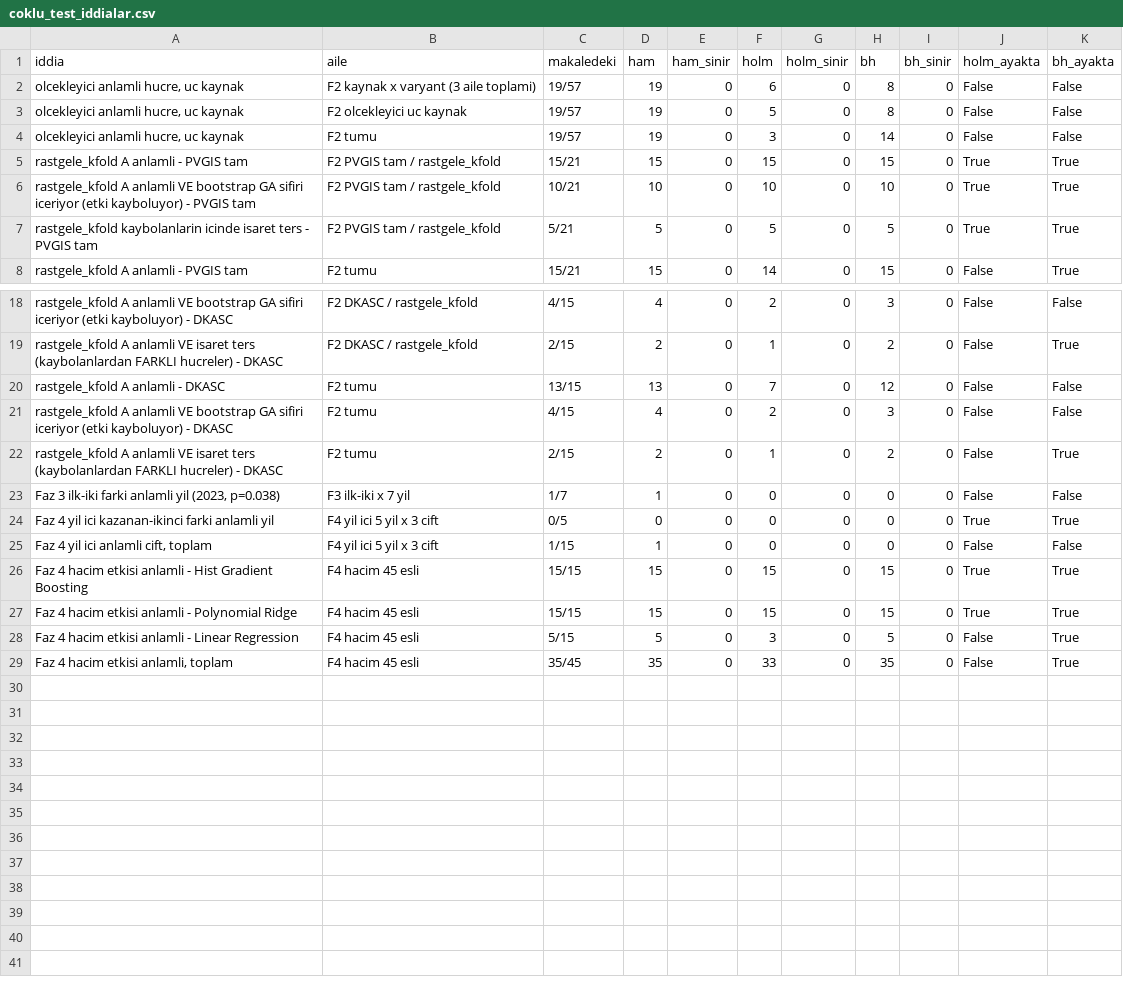
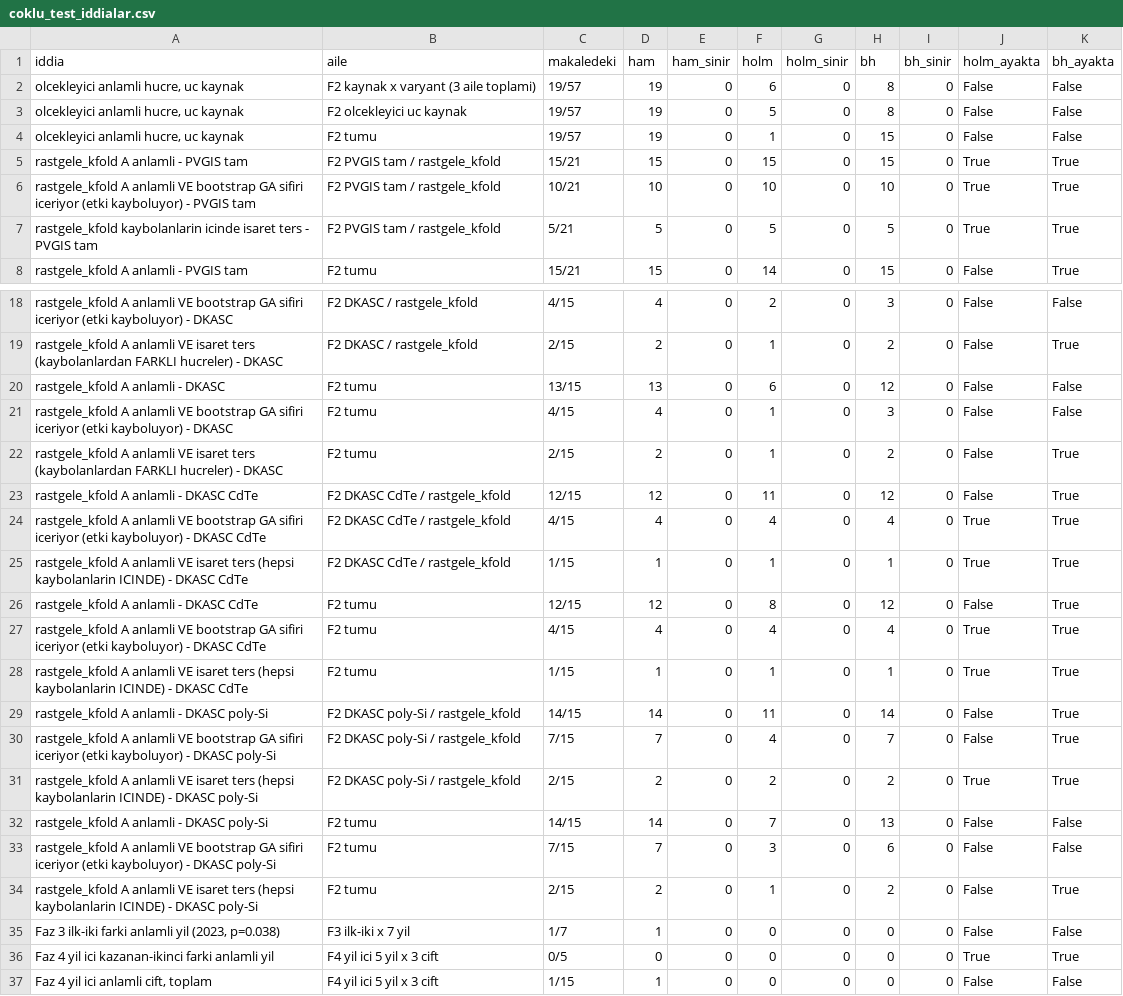
Before and after one commit to Eduanbutedu/pv-leakage-ablation, a CSV file: sonuclar/coklu_test_iddialar.csv, drawn as a sheet; only a part is shown, gaps mark what is left out; the shorter side is filled out with more unchanged rows.

Commit message:
Extend the multiple-testing check to M15_A and M3_A
Two Faz 2 sources added, labelled "DKASC CdTe" and "DKASC poly-Si",
each with its own source x variant families (15 tests per variant);
the widest family grows from 228 to 348 tests. Still a post-hoc
robustness analysis over existing p-values; nothing re-run.

M6_B keeps the label "DKASC" (the manuscript now says "DKASC mono-Si")
so that every old family and claim row stays textually identical:
352/352 old detail rows and 18/18 old claim rows outside "F2 tumu"
are unchanged. The 19/57 global-scaling family is deliberately kept
to the original three sources, the ones the claim was written on.

The sign-reversed claim's parenthesis is now measured, not copied: on
M6_B the two reversed cells lie outside the vanishing ones ("FARKLI",
text unchanged), on M15_A and M3_A every reversed cell lies inside
them. Copying the old label would have written a false claim.

Widest family, 228 -> 348: raw 176 -> 275, Holm 151 -> 222, BH
170 -> 269; no rounding-boundary tests. S6 and the test taxonomy
still cite 228 as the count at the time of the deviation; left as is.

```diff
--- a/sonuclar/coklu_test_iddialar.csv
+++ b/sonuclar/coklu_test_iddialar.csv
@@ -3,3 +3,3 @@ iddia,aile,makaledeki,ham,ham_sinir,holm,holm_sinir,bh,bh_sinir,holm_ayakta,bh_a
 "olcekleyici anlamli hucre, uc kaynak",F2 olcekleyici uc kaynak,19/57,19,0,5,0,8,0,False,False
-"olcekleyici anlamli hucre, uc kaynak",F2 tumu,19/57,19,0,3,0,14,0,False,False
+"olcekleyici anlamli hucre, uc kaynak",F2 tumu,19/57,19,0,1,0,15,0,False,False
 rastgele_kfold A anlamli - PVGIS tam,F2 PVGIS tam / rastgele_kfold,15/21,15,0,15,0,15,0,True,True
@@ -19,5 +19,17 @@ rastgele_kfold A anlamli VE bootstrap GA sifiri iceriyor (etki kayboluyor) - DKA
 rastgele_kfold A anlamli VE isaret ters (kaybolanlardan FARKLI hucreler) - DKASC,F2 DKASC / rastgele_kfold,2/15,2,0,1,0,2,0,False,True
-rastgele_kfold A anlamli - DKASC,F2 tumu,13/15,13,0,7,0,12,0,False,False
-rastgele_kfold A anlamli VE bootstrap GA sifiri iceriyor (etki kayboluyor) - DKASC,F2 tumu,4/15,4,0,2,0,3,0,False,False
+rastgele_kfold A anlamli - DKASC,F2 tumu,13/15,13,0,6,0,12,0,False,False
+rastgele_kfold A anlamli VE bootstrap GA sifiri iceriyor (etki kayboluyor) - DKASC,F2 tumu,4/15,4,0,1,0,3,0,False,False
 rastgele_kfold A anlamli VE isaret ters (kaybolanlardan FARKLI hucreler) - DKASC,F2 tumu,2/15,2,0,1,0,2,0,False,True
+rastgele_kfold A anlamli - DKASC CdTe,F2 DKASC CdTe / rastgele_kfold,12/15,12,0,11,0,12,0,False,True
+rastgele_kfold A anlamli VE bootstrap GA sifiri iceriyor (etki kayboluyor) - DKASC CdTe,F2 DKASC CdTe / rastgele_kfold,4/15,4,0,4,0,4,0,True,True
+rastgele_kfold A anlamli VE isaret ters (hepsi kaybolanlarin ICINDE) - DKASC CdTe,F2 DKASC CdTe / rastgele_kfold,1/15,1,0,1,0,1,0,True,True
+rastgele_kfold A anlamli - DKASC CdTe,F2 tumu,12/15,12,0,8,0,12,0,False,True
+rastgele_kfold A anlamli VE bootstrap GA sifiri iceriyor (etki kayboluyor) - DKASC CdTe,F2 tumu,4/15,4,0,4,0,4,0,True,True
+rastgele_kfold A anlamli VE isaret ters (hepsi kaybolanlarin ICINDE) - DKASC CdTe,F2 tumu,1/15,1,0,1,0,1,0,True,True
+rastgele_kfold A anlamli - DKASC poly-Si,F2 DKASC poly-Si / rastgele_kfold,14/15,14,0,11,0,14,0,False,True
+rastgele_kfold A anlamli VE bootstrap GA sifiri iceriyor (etki kayboluyor) - DKASC poly-Si,F2 DKASC poly-Si / rastgele_kfold,7/15,7,0,4,0,7,0,False,True
+rastgele_kfold A anlamli VE isaret ters (hepsi kaybolanlarin ICINDE) - DKASC poly-Si,F2 DKASC poly-Si / rastgele_kfold,2/15,2,0,2,0,2,0,True,True
+rastgele_kfold A anlamli - DKASC poly-Si,F2 tumu,14/15,14,0,7,0,13,0,False,False
+rastgele_kfold A anlamli VE bootstrap GA sifiri iceriyor (etki kayboluyor) - DKASC poly-Si,F2 tumu,7/15,7,0,3,0,6,0,False,False
+rastgele_kfold A anlamli VE isaret ters (hepsi kaybolanlarin ICINDE) - DKASC poly-Si,F2 tumu,2/15,2,0,1,0,2,0,False,True
 "Faz 3 ilk-iki farki anlamli yil (2023, p=0.038)",F3 ilk-iki x 7 yil,1/7,1,0,0,0,0,0,False,False
```
Also changed, not shown: sonuclar/coklu_test_ozet.csv, 2 other files.
